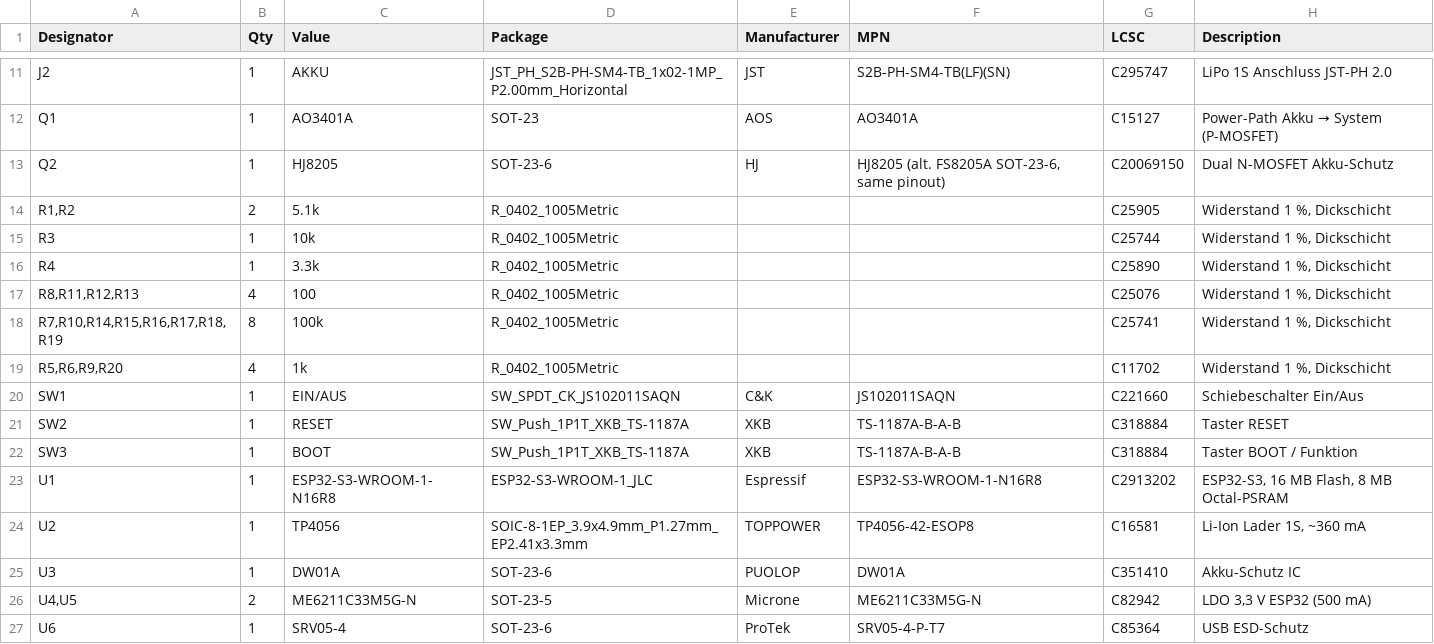
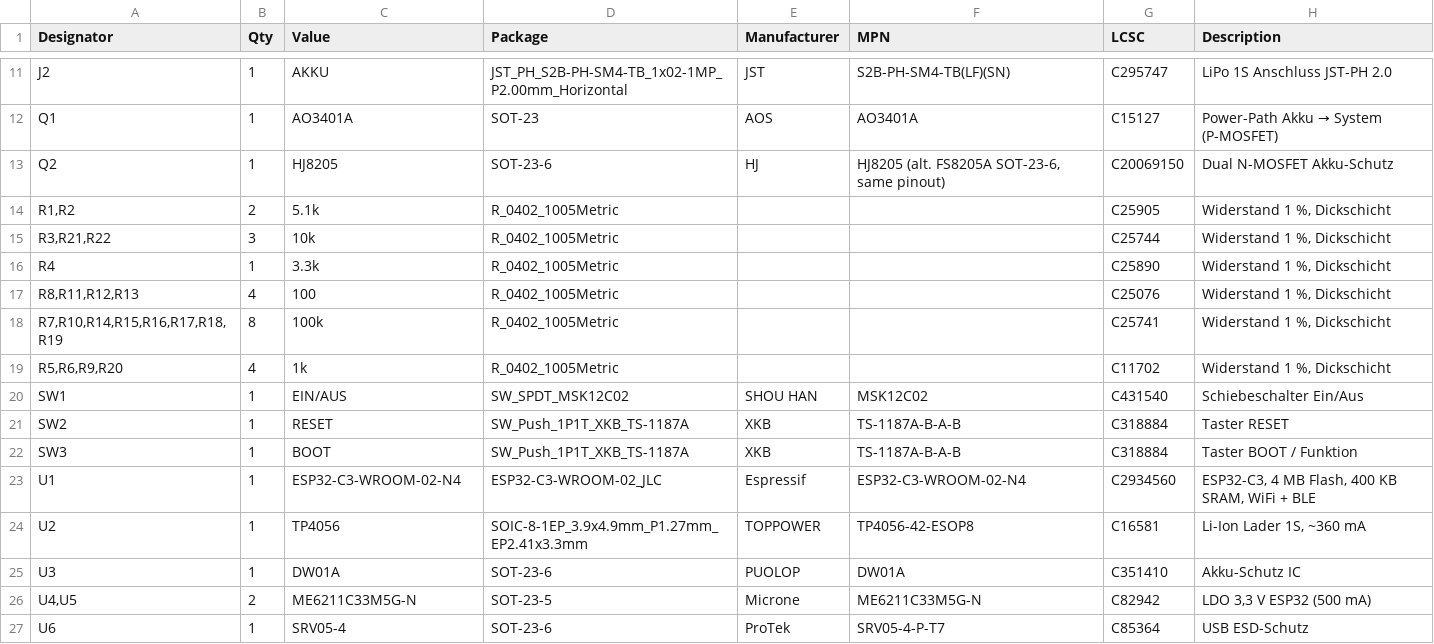
Before and after one commit to LukoPuko/x3utils-esp32, a CSV file: hardware/production/x3tuner-bom-generic.csv, drawn as a sheet; only a part is shown, gaps mark what is left out.

```diff
--- a/hardware/production/x3tuner-bom-generic.csv
+++ b/hardware/production/x3tuner-bom-generic.csv
@@ -14,3 +14,3 @@ Q2,1,HJ8205,SOT-23-6,HJ,"HJ8205 (alt. FS8205A SOT-23-6, same pinout)",C20069150,
 "R1,R2",2,5.1k,R_0402_1005Metric,,,C25905,"Widerstand 1 %, Dickschicht"
-R3,1,10k,R_0402_1005Metric,,,C25744,"Widerstand 1 %, Dickschicht"
+"R3,R21,R22",3,10k,R_0402_1005Metric,,,C25744,"Widerstand 1 %, Dickschicht"
 R4,1,3.3k,R_0402_1005Metric,,,C25890,"Widerstand 1 %, Dickschicht"
@@ -19,6 +19,6 @@ R4,1,3.3k,R_0402_1005Metric,,,C25890,"Widerstand 1 %, Dickschicht"
 "R5,R6,R9,R20",4,1k,R_0402_1005Metric,,,C11702,"Widerstand 1 %, Dickschicht"
-SW1,1,EIN/AUS,SW_SPDT_CK_JS102011SAQN,C&K,JS102011SAQN,C221660,Schiebeschalter Ein/Aus
+SW1,1,EIN/AUS,SW_SPDT_MSK12C02,SHOU HAN,MSK12C02,C431540,Schiebeschalter Ein/Aus
 SW2,1,RESET,SW_Push_1P1T_XKB_TS-1187A,XKB,TS-1187A-B-A-B,C318884,Taster RESET
 SW3,1,BOOT,SW_Push_1P1T_XKB_TS-1187A,XKB,TS-1187A-B-A-B,C318884,Taster BOOT / Funktion
-U1,1,ESP32-S3-WROOM-1-N16R8,ESP32-S3-WROOM-1_JLC,Espressif,ESP32-S3-WROOM-1-N16R8,C2913202,"ESP32-S3, 16 MB Flash, 8 MB Octal-PSRAM"
+U1,1,ESP32-C3-WROOM-02-N4,ESP32-C3-WROOM-02_JLC,Espressif,ESP32-C3-WROOM-02-N4,C2934560,"ESP32-C3, 4 MB Flash, 400 KB SRAM, WiFi + BLE"
 U2,1,TP4056,SOIC-8-1EP_3.9x4.9mm_P1.27mm_EP2.41x3.3mm,TOPPOWER,TP4056-42-ESOP8,C16581,"Li-Ion Lader 1S, ~360 mA"
```
Also changed, not shown: hardware/production/panel/x3tuner-panel-bom.csv, hardware/production/panel/x3tuner-panel-cpl.csv, 37 other files.
